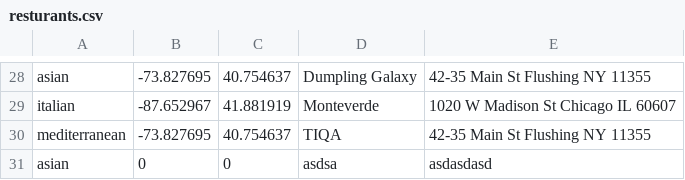
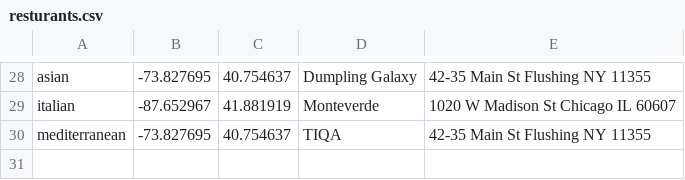
Before and after one commit to ilumii/FoodSearch, a CSV file: resturants.csv, drawn as a sheet; only a part is shown, gaps mark what is left out; the diff names each change by its address in the sheet, - before the commit and + after, or states it on an @@ line.

Commit message:
Update resturants.csv
removed item

```diff
--- a/resturants.csv
+++ b/resturants.csv
-row 31: asian | 0 | 0 | asdsa | asdasdasd
```
